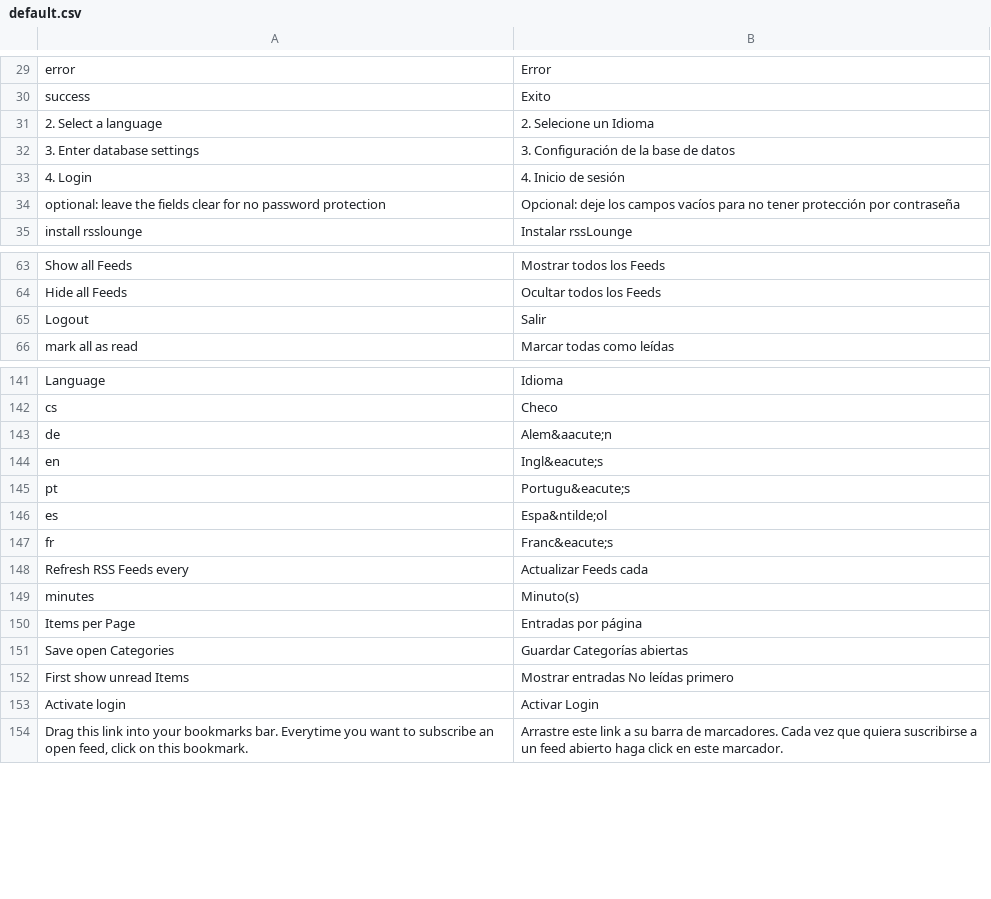
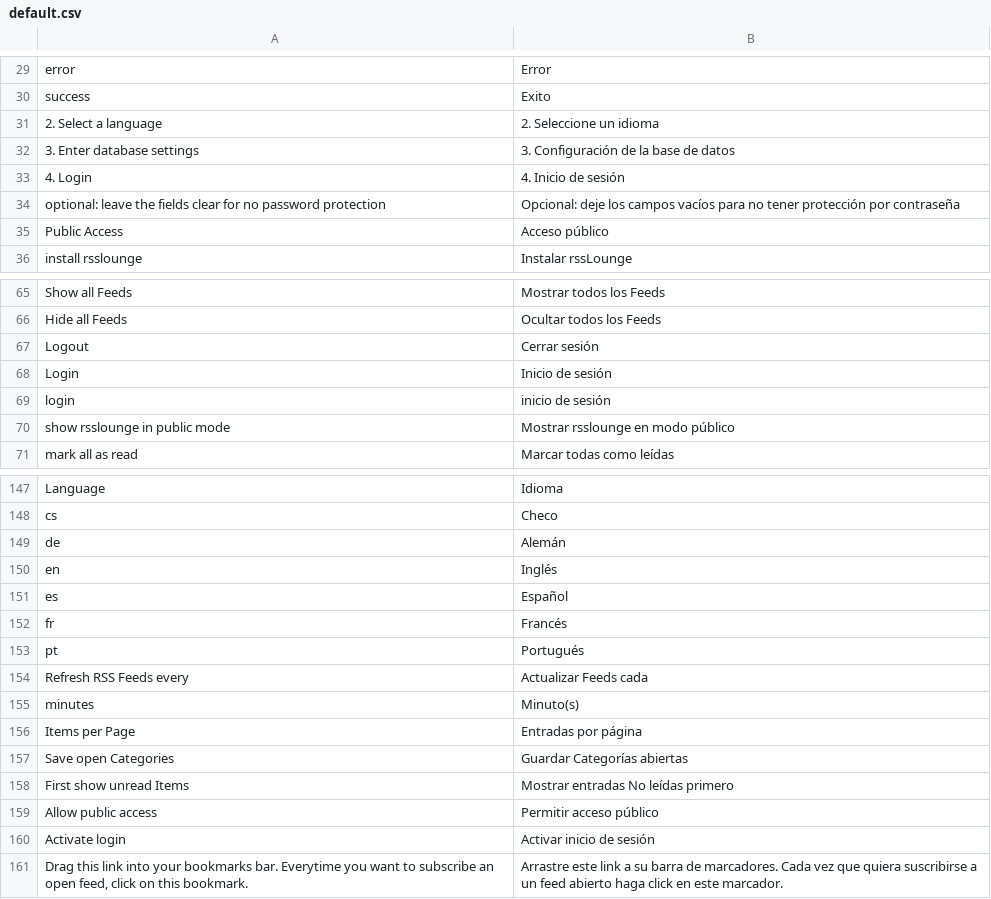
Before and after one commit to google-code-export/rsslounge, a CSV file: application/locale/es/default.csv, drawn as a sheet; only a part is shown, gaps mark what is left out; the diff covers the shown part only.

```diff
--- a/application/locale/es/default.csv
+++ b/application/locale/es/default.csv
@@ -30,3 +30,3 @@ error|Error
 success|Exito
-2. Select a language|2. Selecione un Idioma
+2. Select a language|2. Seleccione un idioma
 3. Enter database settings|3. Configuración de la base de datos
@@ -34,2 +34,3 @@ success|Exito
 optional: leave the fields clear for no password protection|Opcional: deje los campos vacíos para no tener protección por contraseña
+Public Access|Acceso público
 install rsslounge|Instalar rssLounge
@@ -64,3 +66,6 @@ Show all Feeds|Mostrar todos los Feeds
 Hide all Feeds|Ocultar todos los Feeds
-Logout|Salir
+Logout|Cerrar sesión
+Login|Inicio de sesión
+login|inicio de sesión
+show rsslounge in public mode|Mostrar rsslounge en modo público
 mark all as read|Marcar todas como leídas
@@ -142,7 +148,7 @@ Language|Idioma
 cs|Checo
-de|Alem&aacute;n
-en|Ingl&eacute;s
-pt|Portugu&eacute;s
-es|Espa&ntilde;ol
-fr|Franc&eacute;s
+de|Alemán
+en|Inglés
+es|Español
+fr|Francés
+pt|Portugués
 Refresh RSS Feeds every|Actualizar Feeds cada
@@ -152,3 +158,4 @@ Save open Categories|Guardar Categorías abiertas
 First show unread Items|Mostrar entradas No leídas primero
-Activate login|Activar Login
+Allow public access|Permitir acceso público
+Activate login|Activar inicio de sesión
 Drag this link into your bookmarks bar. Everytime you want to subscribe an open feed, click on this bookmark.|Arrastre este link a su barra de marcadores. Cada vez que quiera suscribirse a un feed abierto haga click en este marcador.
```
Also changed, not shown: 3 added rows, 1 removed row and 5 edited cells elsewhere in this file, application/locale/fr/default.csv, 49 other files.
